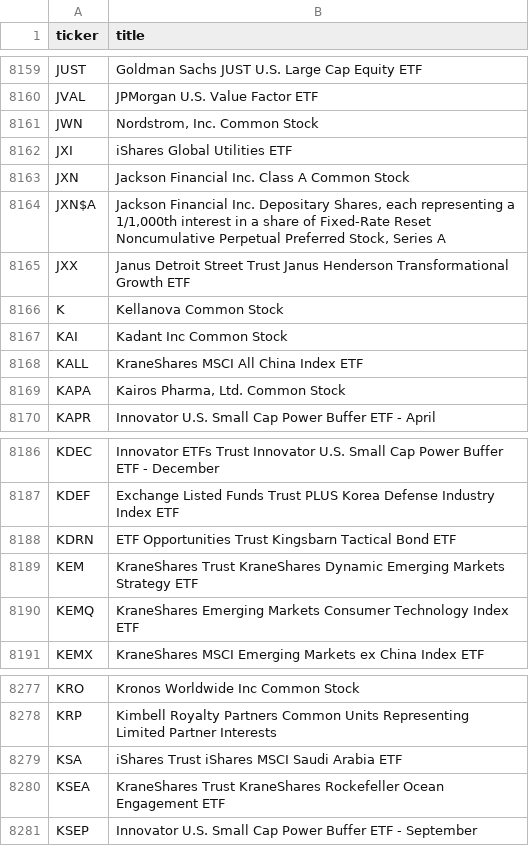
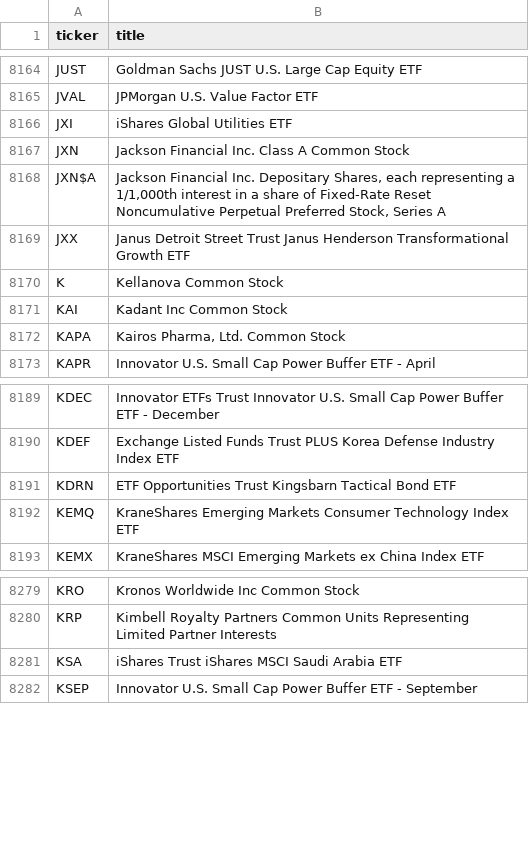
Before and after one commit to ssmitty/fuzzyapi, a CSV file: supplemental_data/company_tickers.csv, drawn as a sheet; only a part is shown, gaps mark what is left out; the diff covers the shown part only.

```diff
--- a/supplemental_data/company_tickers.csv
+++ b/supplemental_data/company_tickers.csv
@@ -8160,3 +8165,2 @@ JUST,Goldman Sachs JUST U.S. Large Cap Equity ETF
 JVAL,JPMorgan U.S. Value Factor ETF
-JWN,"Nordstrom, Inc. Common Stock"
 JXI,iShares Global Utilities ETF
@@ -8167,3 +8171,2 @@ K,Kellanova Common Stock
 KAI,Kadant Inc Common Stock
-KALL,KraneShares MSCI All China Index ETF
 KAPA,"Kairos Pharma, Ltd. Common Stock"
@@ -8188,3 +8191,2 @@ KDEF,Exchange Listed Funds Trust PLUS Korea Defense Industry Index ETF
 KDRN,ETF Opportunities Trust Kingsbarn Tactical Bond ETF
-KEM,KraneShares Trust KraneShares Dynamic Emerging Markets Strategy ETF
 KEMQ,KraneShares Emerging Markets Consumer Technology Index ETF
@@ -8279,3 +8281,2 @@ KRP,Kimbell Royalty Partners Common Units Representing Limited Partner Interests
 KSA,iShares Trust iShares MSCI Saudi Arabia ETF
-KSEA,KraneShares Trust KraneShares Rockefeller Ocean Engagement ETF
 KSEP,Innovator U.S. Small Cap Power Buffer ETF - September
```
Also changed, not shown: 5 added rows elsewhere in this file, 6 other files.
